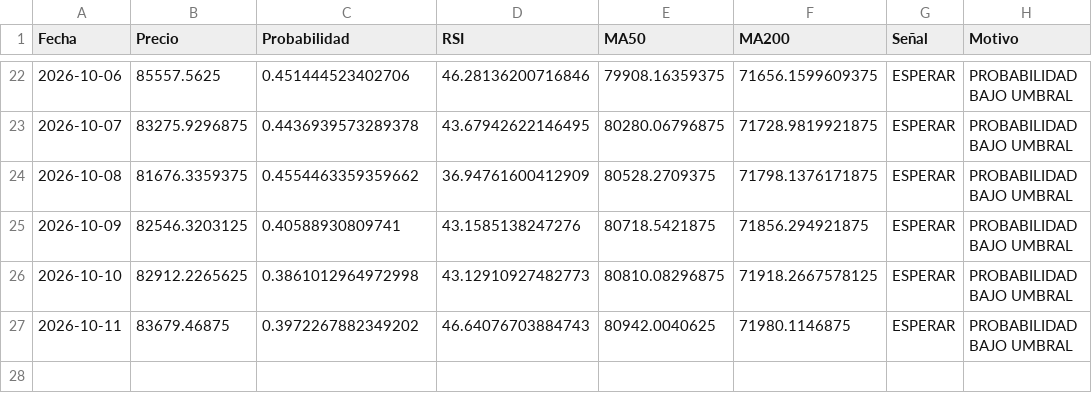
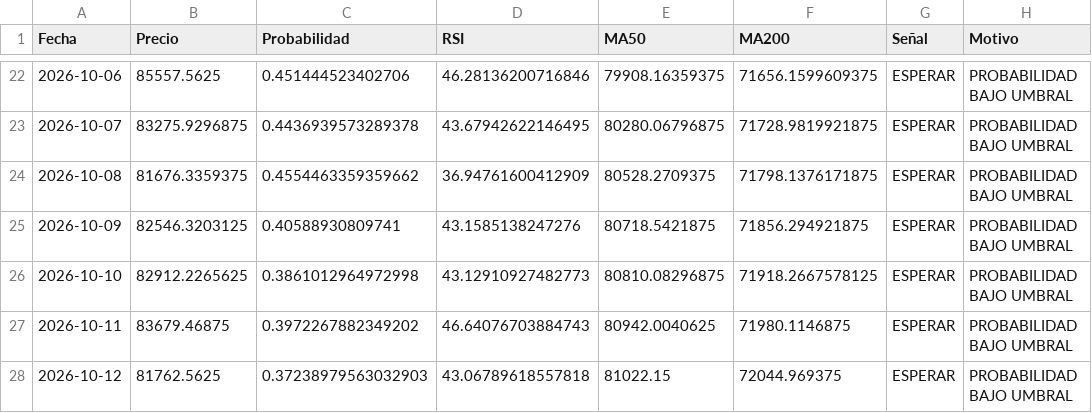
Before and after one commit to user12202912-hue/BTC-AI-BOT, a CSV file: senales.csv, drawn as a sheet; only a part is shown, gaps mark what is left out.

```diff
--- a/senales.csv
+++ b/senales.csv
@@ -27 +27,2 @@ Fecha,Precio,Probabilidad,RSI,MA50,MA200,Señal,Motivo
 2026-10-11,83679.46875,0.3972267882349202,46.64076703884743,80942.0040625,71980.1146875,ESPERAR,PROBABILIDAD BAJO UMBRAL
+2026-10-12,81762.5625,0.37238979563032903,43.06789618557818,81022.15,72044.969375,ESPERAR,PROBABILIDAD BAJO UMBRAL
```
Also changed, not shown: equity.csv, log.csv, 1 other file.
